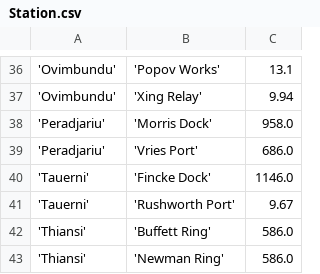
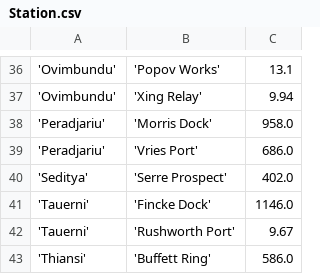
Before and after one commit to EliteDangerous/tradedangerous, a CSV file: data/Station.csv, drawn as a sheet; only a part is shown, gaps mark what is left out; the shorter side is filled out with more unchanged rows; the diff names each change by its address in the sheet, - before the commit and + after, or states it on an @@ line.

Commit message:
New station: Seditya/Serre Prospect

```diff
--- a/data/Station.csv
+++ b/data/Station.csv
+row 40: 'Seditya' | 'Serre Prospect' | 402.0
```
Also changed, not shown: data/AttribPair.csv, data/StationAttributes.csv.
